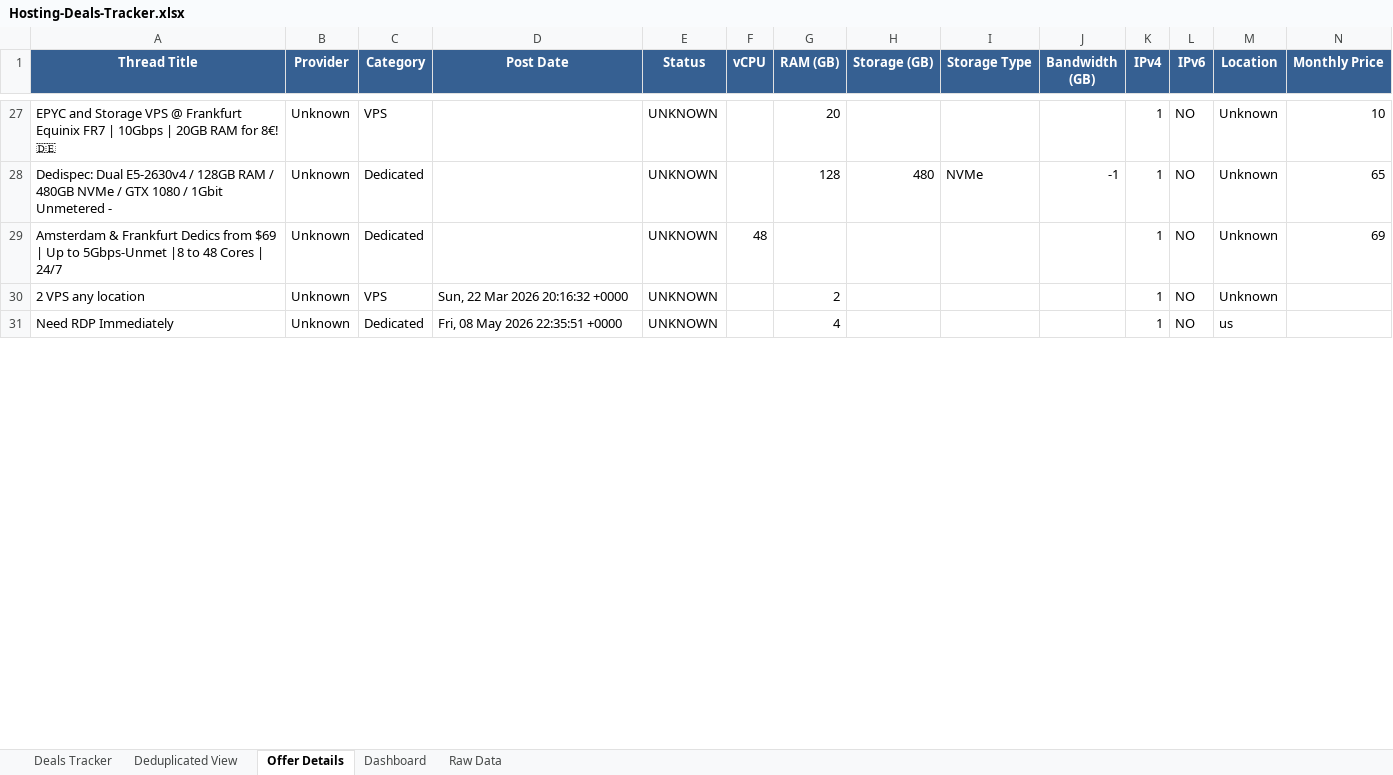
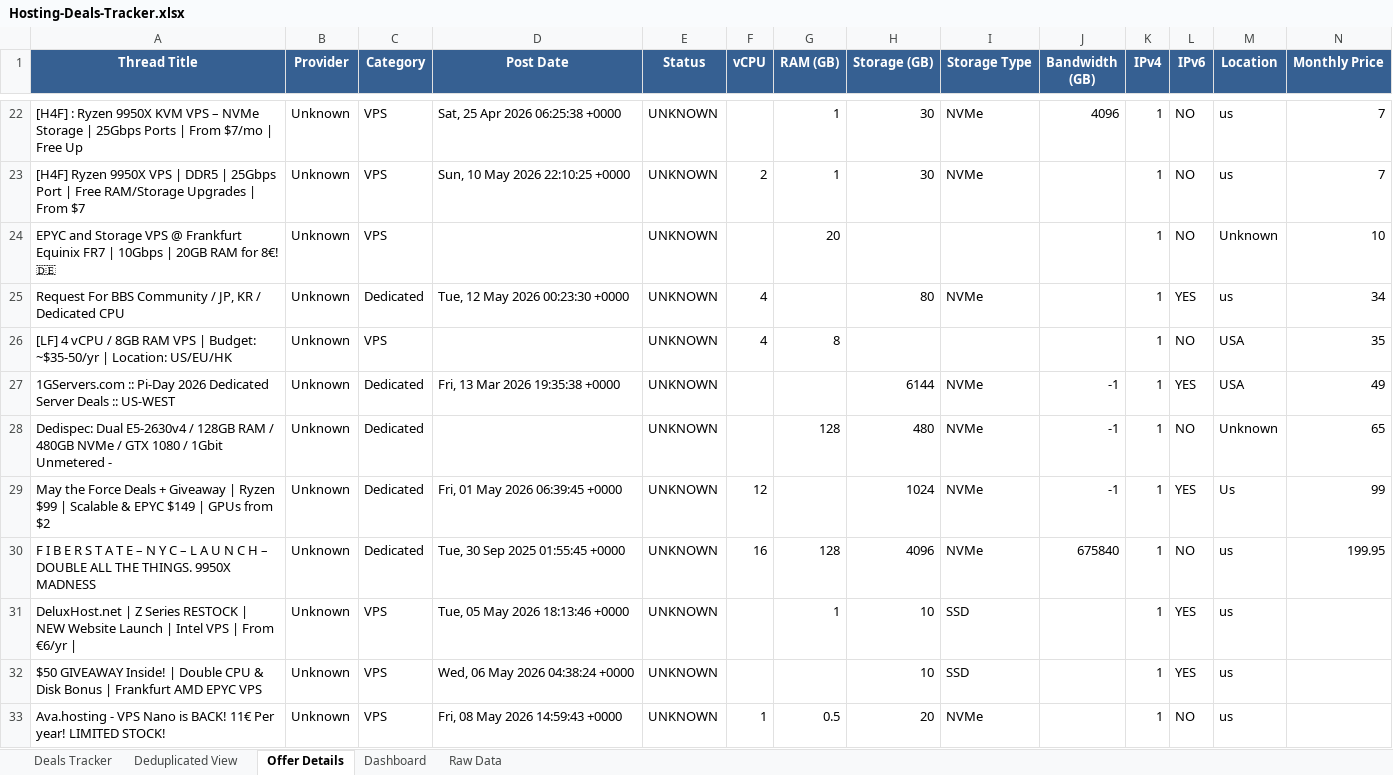
Before and after one commit to bojak83318/hosting-deals-tracker, an Excel workbook: output/Hosting-Deals-Tracker.xlsx, sheet Offer Details, drawn as a sheet; only a part is shown, gaps mark what is left out; the shorter side is filled out with more unchanged rows; values as stored, in another font and other column widths than the file's, no borders; removed rows and columns are numbered as before the commit, all else as after; rows hold the shown columns only; the diff covers the shown part only; the diff names each change by its address in the sheet, - before the commit and + after, or states it on an @@ line.

```diff
--- a/output/Hosting-Deals-Tracker.xlsx (sheet Offer Details)
+++ b/output/Hosting-Deals-Tracker.xlsx (sheet Offer Details)
+row 22: [H4F] : Ryzen 9950X KVM VPS – NVMe Storage | 25Gbps Ports | From $7/mo | Free Up | Unknown | VPS | Sat, 25 Apr 2026 06:25:38 +0000 | UNKNOWN |  | 1 | 30 | NVMe | 4096 | 1 | NO | us | 7
+row 23: [H4F] Ryzen 9950X VPS | DDR5 | 25Gbps Port | Free RAM/Storage Upgrades | From $7 | Unknown | VPS | Sun, 10 May 2026 22:10:25 +0000 | UNKNOWN | 2 | 1 | 30 | NVMe |  | 1 | NO | us | 7
+row 25: Request For BBS Community / JP, KR / Dedicated CPU | Unknown | Dedicated | Tue, 12 May 2026 00:23:30 +0000 | UNKNOWN | 4 |  | 80 | NVMe |  | 1 | YES | us | 34
+row 26: [LF] 4 vCPU / 8GB RAM VPS | Budget: ~$35-50/yr | Location: US/EU/HK | Unknown | VPS |  | UNKNOWN | 4 | 8 |  |  |  | 1 | NO | USA | 35
+row 27: 1GServers.com :: Pi-Day 2026 Dedicated Server Deals :: US-WEST | Unknown | Dedicated | Fri, 13 Mar 2026 19:35:38 +0000 | UNKNOWN |  |  | 6144 | NVMe | -1 | 1 | YES | USA | 49
-row 29: Amsterdam & Frankfurt Dedics from $69 | Up to 5Gbps-Unmet |8 to 48 Cores | 24/7 | Unknown | Dedicated |  | UNKNOWN | 48 |  |  |  |  | 1 | NO | Unknown | 69
-row 30: 2 VPS any location | Unknown | VPS | Sun, 22 Mar 2026 20:16:32 +0000 | UNKNOWN |  | 2 |  |  |  | 1 | NO | Unknown
+row 29: May the Force Deals + Giveaway | Ryzen $99 | Scalable & EPYC $149 | GPUs from $2 | Unknown | Dedicated | Fri, 01 May 2026 06:39:45 +0000 | UNKNOWN | 12 |  | 1024 | NVMe | -1 | 1 | YES | Us | 99
+row 30: F I B E R S T A T E – N Y C – L A U N C H – DOUBLE ALL THE THINGS. 9950X MADNESS | Unknown | Dedicated | Tue, 30 Sep 2025 01:55:45 +0000 | UNKNOWN | 16 | 128 | 4096 | NVMe | 675840 | 1 | NO | us | 199.95
-row 36: DeluxHost.net | Z Series RESTOCK | NEW W…
+row 31: DeluxHost.net | Z Series RESTOCK | NEW W…
+row 32: $50 GIVEAWAY Inside! | Double CPU & Disk Bonus | Frankfurt AMD EPYC VPS | Unknown | VPS | Wed, 06 May 2026 04:38:24 +0000 | UNKNOWN |  |  | 10 | SSD |  | 1 | YES | us
+row 33: Ava.hosting - VPS Nano is BACK! 11€ Per year! LIMITED STOCK! | Unknown | VPS | Fri, 08 May 2026 14:59:43 +0000 | UNKNOWN | 1 | 0.5 | 20 | NVMe |  | 1 | NO | us
```
Also changed, not shown: 10 added rows, 18 removed rows, 1 moved row and 28 edited cells elsewhere in this sheet, sheet Deals Tracker, sheet Deduplicated View, sheet Raw Data, sheet Dashboard, 1 other file.
